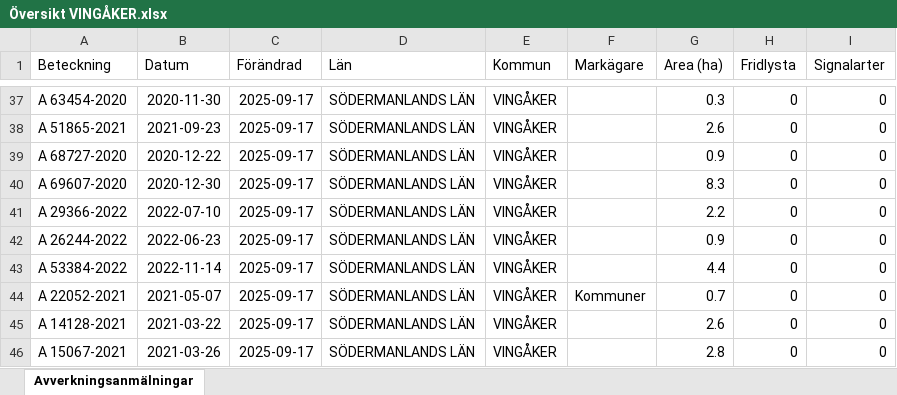
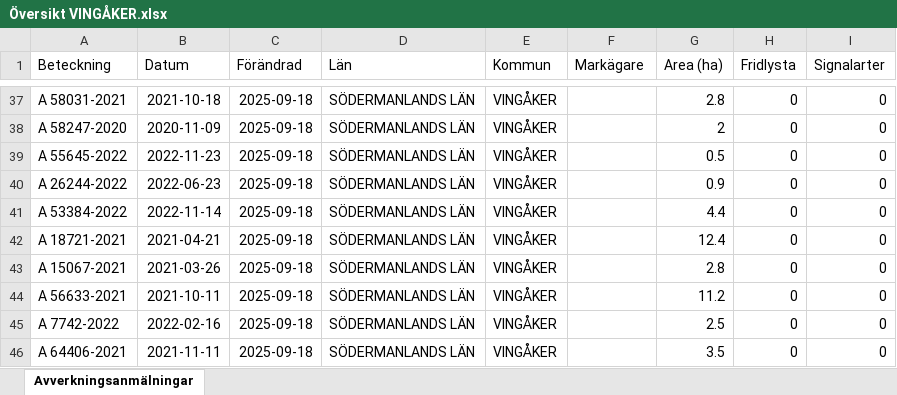
Before and after one commit to klasma/Logging_0428, an Excel workbook: Översikt VINGÅKER.xlsx, sheet Avverkningsanmälningar, drawn as a sheet; only a part is shown, gaps mark what is left out; values as stored, in another font and other column widths than the file's, no borders; the diff covers the shown part only; the diff names each change by its address in the sheet, - before the commit and + after, or states it on an @@ line.

```diff
--- a/Översikt VINGÅKER.xlsx (sheet Avverkningsanmälningar)
+++ b/Översikt VINGÅKER.xlsx (sheet Avverkningsanmälningar)
-A37 (Beteckning): A 63454-2020
+A37 (Beteckning): A 58031-2021
-B37 (Datum): 2020-11-30
+B37 (Datum): 2021-10-18
-C37:C46 (Förändrad): 2025-09-17
+C37:C46 (Förändrad): 2025-09-18
-G37 (Area (ha)): 0.3
+G37 (Area (ha)): 2.8
-A38 (Beteckning): A 51865-2021
+A38 (Beteckning): A 58247-2020
-B38 (Datum): 2021-09-23
+B38 (Datum): 2020-11-09
-G38 (Area (ha)): 2.6
+G38 (Area (ha)): 2
-A39 (Beteckning): A 68727-2020
+A39 (Beteckning): A 55645-2022
-B39 (Datum): 2020-12-22
+B39 (Datum): 2022-11-23
-G39 (Area (ha)): 0.9
+G39 (Area (ha)): 0.5
-A40 (Beteckning): A 69607-2020
+A40 (Beteckning): A 26244-2022
-B40 (Datum): 2020-12-30
+B40 (Datum): 2022-06-23
-G40 (Area (ha)): 8.3
+G40 (Area (ha)): 0.9
-A41 (Beteckning): A 29366-2022
+A41 (Beteckning): A 53384-2022
-B41 (Datum): 2022-07-10
+B41 (Datum): 2022-11-14
-G41 (Area (ha)): 2.2
+G41 (Area (ha)): 4.4
-A42 (Beteckning): A 26244-2022
+A42 (Beteckning): A 18721-2021
-B42 (Datum): 2022-06-23
+B42 (Datum): 2021-04-21
-G42 (Area (ha)): 0.9
+G42 (Area (ha)): 12.4
-A43 (Beteckning): A 53384-2022
+A43 (Beteckning): A 15067-2021
-B43 (Datum): 2022-11-14
+B43 (Datum): 2021-03-26
-G43 (Area (ha)): 4.4
+G43 (Area (ha)): 2.8
-A44 (Beteckning): A 22052-2021
+A44 (Beteckning): A 56633-2021
-B44 (Datum): 2021-05-07
+B44 (Datum): 2021-10-11
-F44 (Markägare): Kommuner
+F44 (Markägare): (empty)
-G44 (Area (ha)): 0.7
+G44 (Area (ha)): 11.2
-A45 (Beteckning): A 14128-2021
+A45 (Beteckning): A 7742-2022
-B45 (Datum): 2021-03-22
+B45 (Datum): 2022-02-16
-G45 (Area (ha)): 2.6
+G45 (Area (ha)): 2.5
-A46 (Beteckning): A 15067-2021
+A46 (Beteckning): A 64406-2021
-B46 (Datum): 2021-03-26
+B46 (Datum): 2021-11-11
-G46 (Area (ha)): 2.8
+G46 (Area (ha)): 3.5
```
Also changed, not shown: 1008 edited cells elsewhere in this sheet, artfynd/A 13073-2023 artfynd.xlsx, artfynd/A 24223-2021 artfynd.xlsx, 47 other files.
